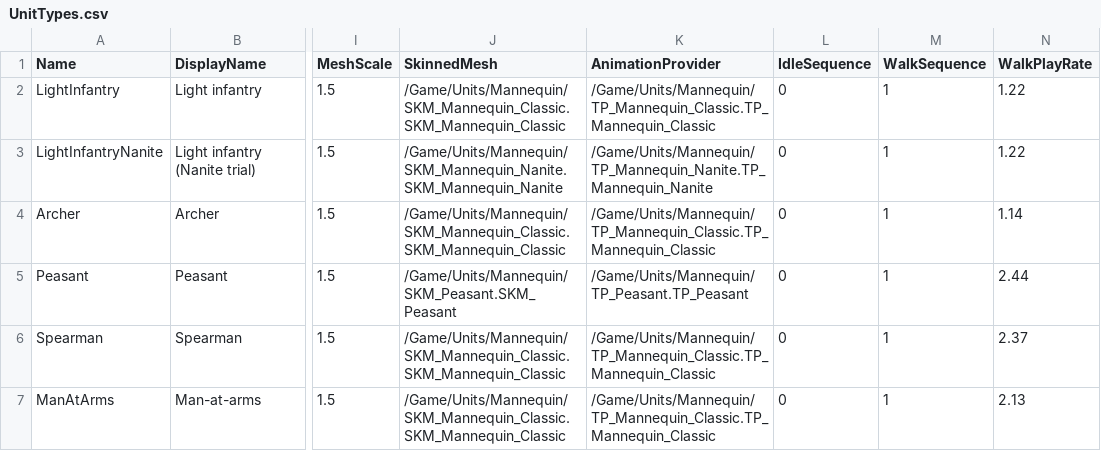
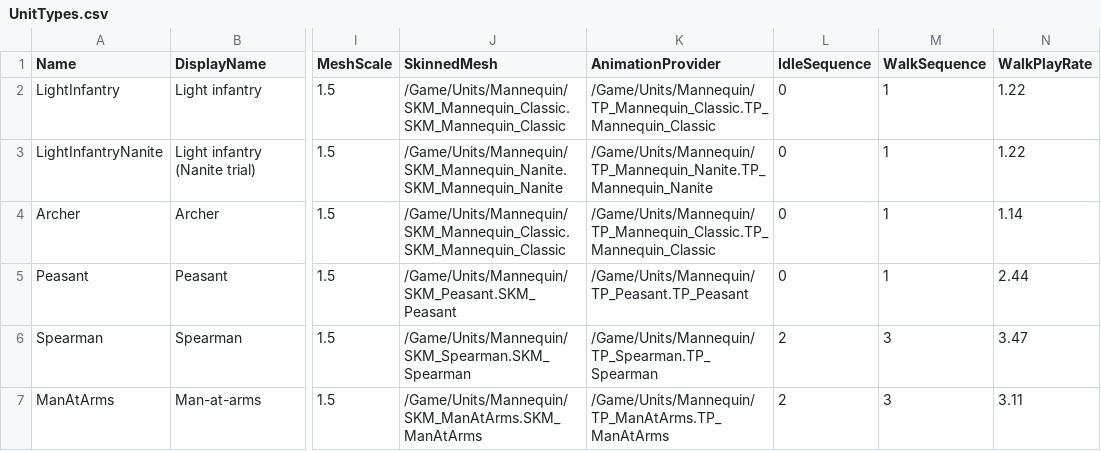
Before and after one commit to esdragor/MyCrusader, a CSV file: Tools/Data/UnitTypes.csv, drawn as a sheet; only a part is shown, gaps mark what is left out; the diff names each change by its address in the sheet, - before the commit and + after, or states it on an @@ line.

Commit message:
J7a.3 (soldiers' look): weapons by script (spear 240 cm with a pennant in the player's colour, sword 92 cm, shield 60 x 46 cm with a face in the player's colour; light versions at LOD 3), armed idle and walk of the Spearman and the Man-at-arms (spear and sword upright at rest, 45 degrees forward walking; user's review of the previews); sequences made by make_peasant_animations.py --soldiers, SKM_Spearman / SKM_ManAtArms (one mesh per type, weapons always shown, M_UnitPlayerColorWeapons) and providers of 4 sequences (idle, walk, armed idle, armed walk) by make_peasant_mesh.py --soldiers; unit table: meshes, providers, idle 2 / walk 3, walk play rates 3.47 / 3.11 (A_SW_Unarmed_Walk foot at 168.2 cm/s); animation test extended to both soldiers; tests 69/69, quick_check tests,camera,anims PASS; user trial validated

```diff
--- a/Tools/Data/UnitTypes.csv
+++ b/Tools/Data/UnitTypes.csv
-J6 (SkinnedMesh): /Game/Units/Mannequin/SKM_Mannequin_Classic.SKM_Mannequin_Classic
+J6 (SkinnedMesh): /Game/Units/Mannequin/SKM_Spearman.SKM_Spearman
-K6 (AnimationProvider): /Game/Units/Mannequin/TP_Mannequin_Classic.TP_Mannequin_Classic
+K6 (AnimationProvider): /Game/Units/Mannequin/TP_Spearman.TP_Spearman
-L6:L7 (IdleSequence): 0
+L6:L7 (IdleSequence): 2
-M6:M7 (WalkSequence): 1
+M6:M7 (WalkSequence): 3
-N6 (WalkPlayRate): 2.37
+N6 (WalkPlayRate): 3.47
-J7 (SkinnedMesh): /Game/Units/Mannequin/SKM_Mannequin_Classic.SKM_Mannequin_Classic
+J7 (SkinnedMesh): /Game/Units/Mannequin/SKM_ManAtArms.SKM_ManAtArms
-K7 (AnimationProvider): /Game/Units/Mannequin/TP_Mannequin_Classic.TP_Mannequin_Classic
+K7 (AnimationProvider): /Game/Units/Mannequin/TP_ManAtArms.TP_ManAtArms
-N7 (WalkPlayRate): 2.13
+N7 (WalkPlayRate): 3.11
```
Also changed, not shown: 18 other files.
